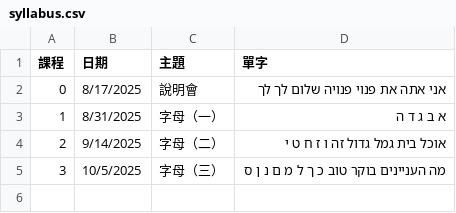
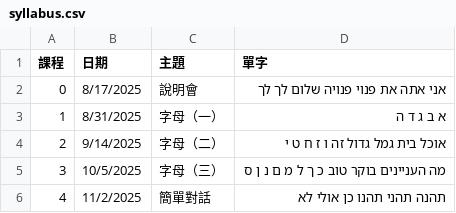
Before and after one commit to learnhebrew/learnhebrew.github.io, a CSV file: syllabus.csv, drawn as a sheet.

Commit message:
Add files via upload

```diff
--- a/syllabus.csv
+++ b/syllabus.csv
@@ -5 +5,2 @@
 3,10/5/2025,字母（三）,מה העניינים בוקר טוב כ ך ל מ ם נ ן ס
+4,11/2/2025,簡單對話,תהנה תהני תהנו כן אולי לא
```
